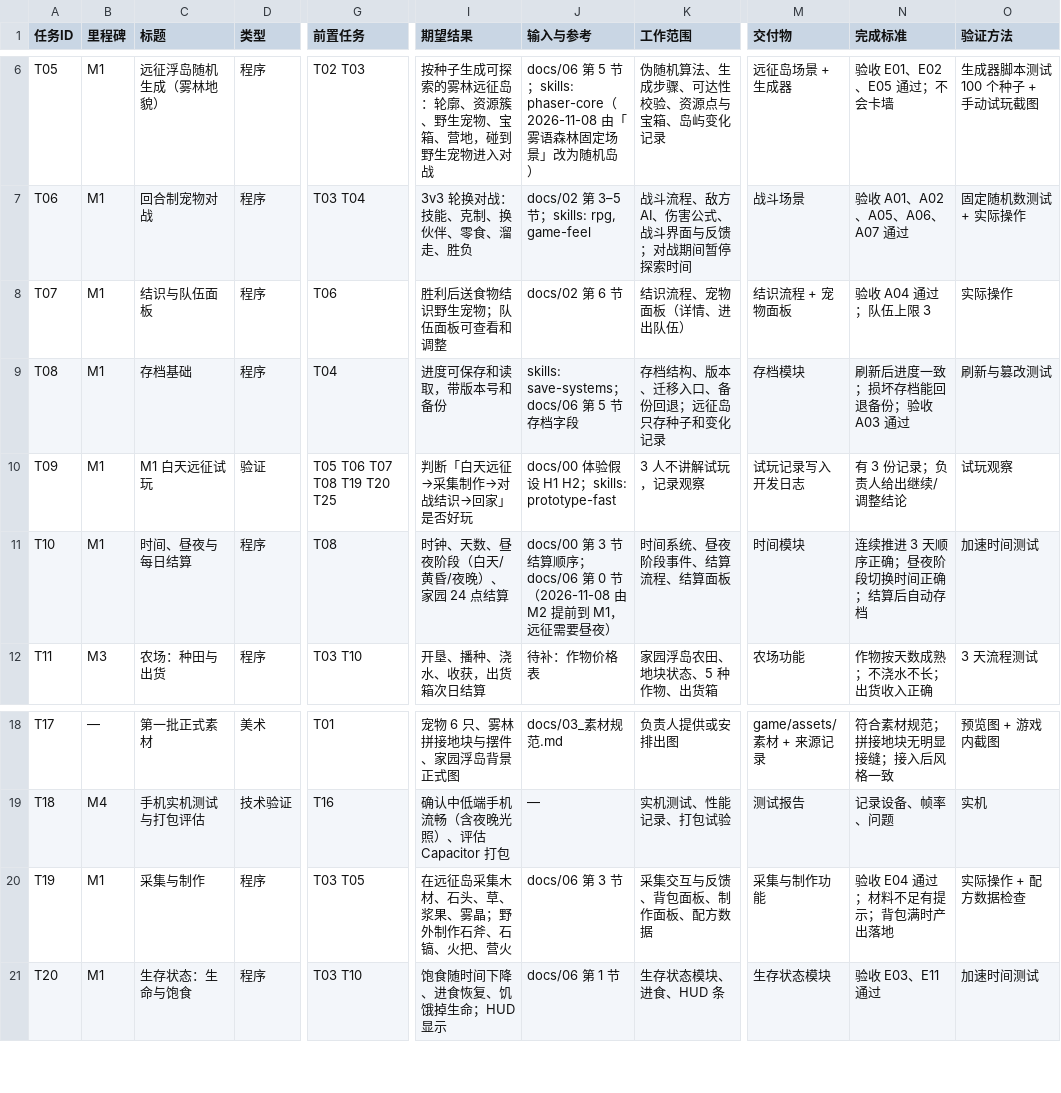
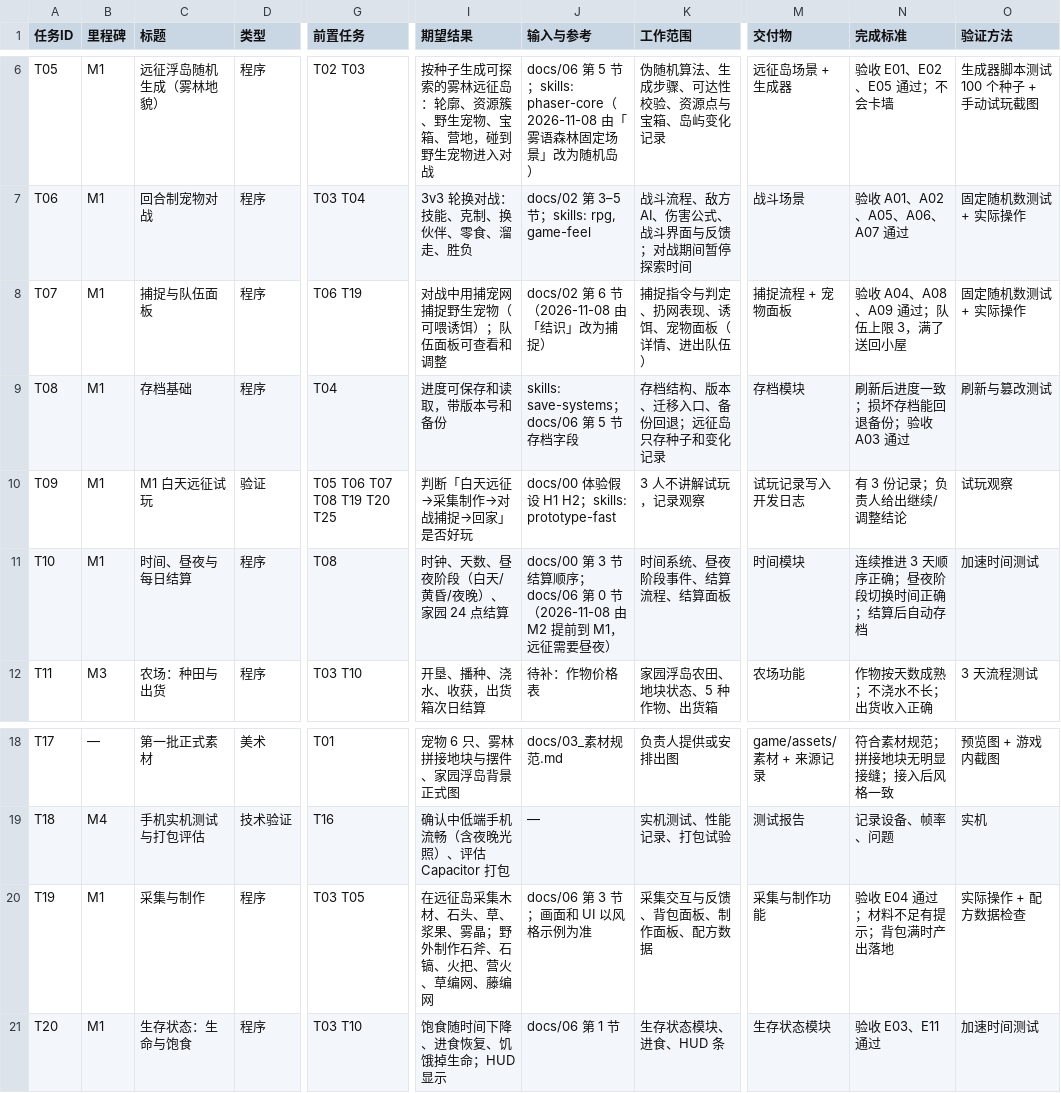
Before and after one commit to Tugoukezhang/lingmu-survival, a CSV file: docs/04_研发待办.csv, drawn as a sheet; only a part is shown, gaps mark what is left out; the diff names each change by its address in the sheet, - before the commit and + after, or states it on an @@ line.

```diff
--- a/docs/04_研发待办.csv
+++ b/docs/04_研发待办.csv
-C8 (标题): 结识与队伍面板
+C8 (标题): 捕捉与队伍面板
-G8 (前置任务): T06
+G8 (前置任务): T06 T19
-I8 (期望结果): 胜利后送食物结识野生宠物；队伍面板可查看和调整
+I8 (期望结果): 对战中用捕宠网捕捉野生宠物（可喂诱饵）；队伍面板可查看和调整
-J8 (输入与参考): docs/02 第 6 节
+J8 (输入与参考): docs/02 第 6 节（2026-11-08 由「结识」改为捕捉）
-K8 (工作范围): 结识流程、宠物面板（详情、进出队伍）
+K8 (工作范围): 捕捉指令与判定、扔网表现、诱饵、宠物面板（详情、进出队伍）
-M8 (交付物): 结识流程 + 宠物面板
+M8 (交付物): 捕捉流程 + 宠物面板
-N8 (完成标准): 验收 A04 通过；队伍上限 3
+N8 (完成标准): 验收 A04、A08、A09 通过；队伍上限 3，满了送回小屋
-O8 (验证方法): 实际操作
+O8 (验证方法): 固定随机数测试 + 实际操作
-I10 (期望结果): 判断「白天远征→采集制作→对战结识→回家」是否好玩
+I10 (期望结果): 判断「白天远征→采集制作→对战捕捉→回家」是否好玩
-I20 (期望结果): 在远征岛采集木材、石头、草、浆果、雾晶；野外制作石斧、石镐、火把、营火
+I20 (期望结果): 在远征岛采集木材、石头、草、浆果、雾晶；野外制作石斧、石镐、火把、营火、草编网、藤编网
-J20 (输入与参考): docs/06 第 3 节
+J20 (输入与参考): docs/06 第 3 节；画面和 UI 以风格示例为准
```
Also changed, not shown: 8 other files.
